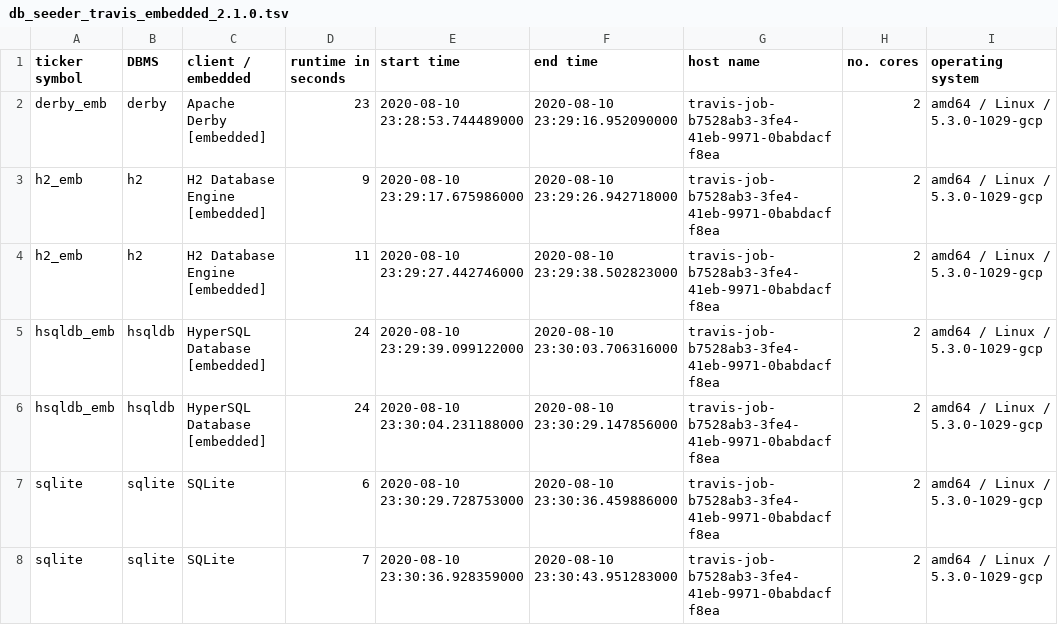
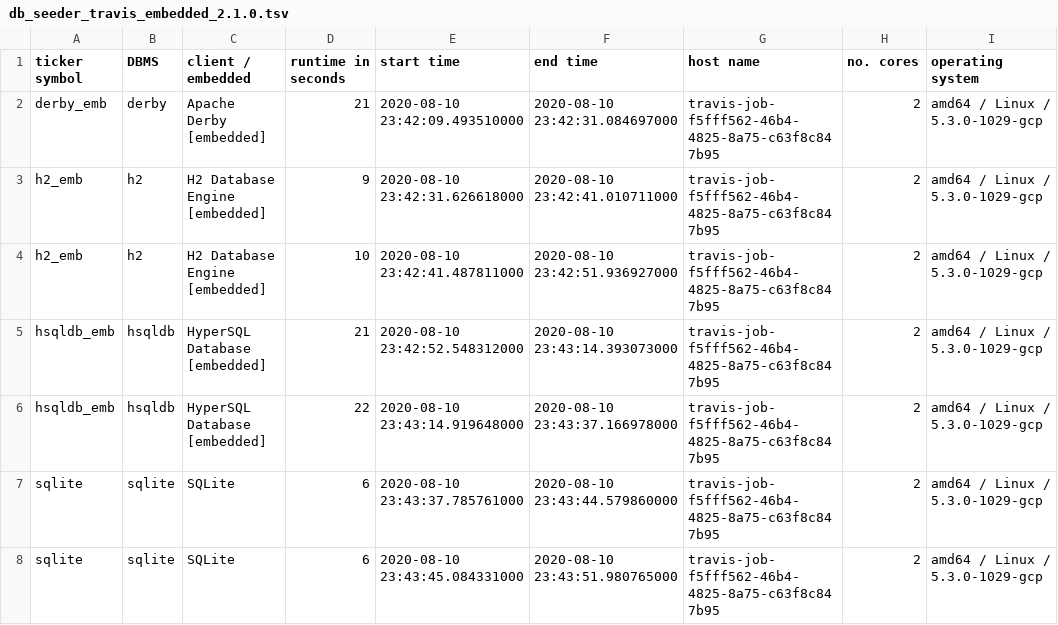
Before and after one commit to KonnexionsGmbH/db_seeder, a TSV file: resources/statistics/db_seeder_travis_embedded_2.1.0.tsv, drawn as a sheet.

Commit message:
Travis update: 10.08.2020 23:44:20 (Build 314)
[skip ci]

```diff
--- a/resources/statistics/db_seeder_travis_embedded_2.1.0.tsv
+++ b/resources/statistics/db_seeder_travis_embedded_2.1.0.tsv
@@ -1,8 +1,8 @@
 ticker symbol	DBMS	client / embedded	runtime in seconds	start time	end time	host name	no. cores	operating system
-derby_emb	derby	Apache Derby [embedded]	23	2020-08-10 23:28:53.744489000	2020-08-10 23:29:16.952090000	travis-job-b7528ab3-3fe4-41eb-9971-0babdacff8ea	2	amd64 / Linux / 5.3.0-1029-gcp
-h2_emb	h2	H2 Database Engine [embedded]	9	2020-08-10 23:29:17.675986000	2020-08-10 23:29:26.942718000	travis-job-b7528ab3-3fe4-41eb-9971-0babdacff8ea	2	amd64 / Linux / 5.3.0-1029-gcp
-h2_emb	h2	H2 Database Engine [embedded]	11	2020-08-10 23:29:27.442746000	2020-08-10 23:29:38.502823000	travis-job-b7528ab3-3fe4-41eb-9971-0babdacff8ea	2	amd64 / Linux / 5.3.0-1029-gcp
-hsqldb_emb	hsqldb	HyperSQL Database [embedded]	24	2020-08-10 23:29:39.099122000	2020-08-10 23:30:03.706316000	travis-job-b7528ab3-3fe4-41eb-9971-0babdacff8ea	2	amd64 / Linux / 5.3.0-1029-gcp
-hsqldb_emb	hsqldb	HyperSQL Database [embedded]	24	2020-08-10 23:30:04.231188000	2020-08-10 23:30:29.147856000	travis-job-b7528ab3-3fe4-41eb-9971-0babdacff8ea	2	amd64 / Linux / 5.3.0-1029-gcp
-sqlite	sqlite	SQLite	6	2020-08-10 23:30:29.728753000	2020-08-10 23:30:36.459886000	travis-job-b7528ab3-3fe4-41eb-9971-0babdacff8ea	2	amd64 / Linux / 5.3.0-1029-gcp
-sqlite	sqlite	SQLite	7	2020-08-10 23:30:36.928359000	2020-08-10 23:30:43.951283000	travis-job-b7528ab3-3fe4-41eb-9971-0babdacff8ea	2	amd64 / Linux / 5.3.0-1029-gcp
+derby_emb	derby	Apache Derby [embedded]	21	2020-08-10 23:42:09.493510000	2020-08-10 23:42:31.084697000	travis-job-f5fff562-46b4-4825-8a75-c63f8c847b95	2	amd64 / Linux / 5.3.0-1029-gcp
+h2_emb	h2	H2 Database Engine [embedded]	9	2020-08-10 23:42:31.626618000	2020-08-10 23:42:41.010711000	travis-job-f5fff562-46b4-4825-8a75-c63f8c847b95	2	amd64 / Linux / 5.3.0-1029-gcp
+h2_emb	h2	H2 Database Engine [embedded]	10	2020-08-10 23:42:41.487811000	2020-08-10 23:42:51.936927000	travis-job-f5fff562-46b4-4825-8a75-c63f8c847b95	2	amd64 / Linux / 5.3.0-1029-gcp
+hsqldb_emb	hsqldb	HyperSQL Database [embedded]	21	2020-08-10 23:42:52.548312000	2020-08-10 23:43:14.393073000	travis-job-f5fff562-46b4-4825-8a75-c63f8c847b95	2	amd64 / Linux / 5.3.0-1029-gcp
+hsqldb_emb	hsqldb	HyperSQL Database [embedded]	22	2020-08-10 23:43:14.919648000	2020-08-10 23:43:37.166978000	travis-job-f5fff562-46b4-4825-8a75-c63f8c847b95	2	amd64 / Linux / 5.3.0-1029-gcp
+sqlite	sqlite	SQLite	6	2020-08-10 23:43:37.785761000	2020-08-10 23:43:44.579860000	travis-job-f5fff562-46b4-4825-8a75-c63f8c847b95	2	amd64 / Linux / 5.3.0-1029-gcp
+sqlite	sqlite	SQLite	6	2020-08-10 23:43:45.084331000	2020-08-10 23:43:51.980765000	travis-job-f5fff562-46b4-4825-8a75-c63f8c847b95	2	amd64 / Linux / 5.3.0-1029-gcp
```
